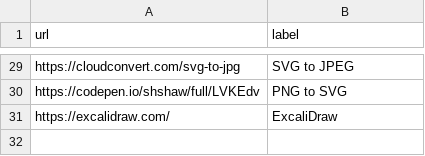
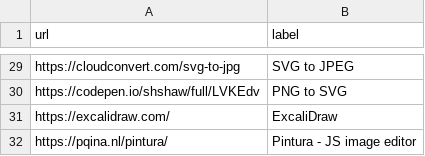
Before and after one commit to aksellsor/tools, a CSV file: links.csv, drawn as a sheet; only a part is shown, gaps mark what is left out; the diff names each change by its address in the sheet, - before the commit and + after, or states it on an @@ line.

Commit message:
Update links.csv

```diff
--- a/links.csv
+++ b/links.csv
+row 32: https://pqina.nl/pintura/ | Pintura - JS image editor
```
